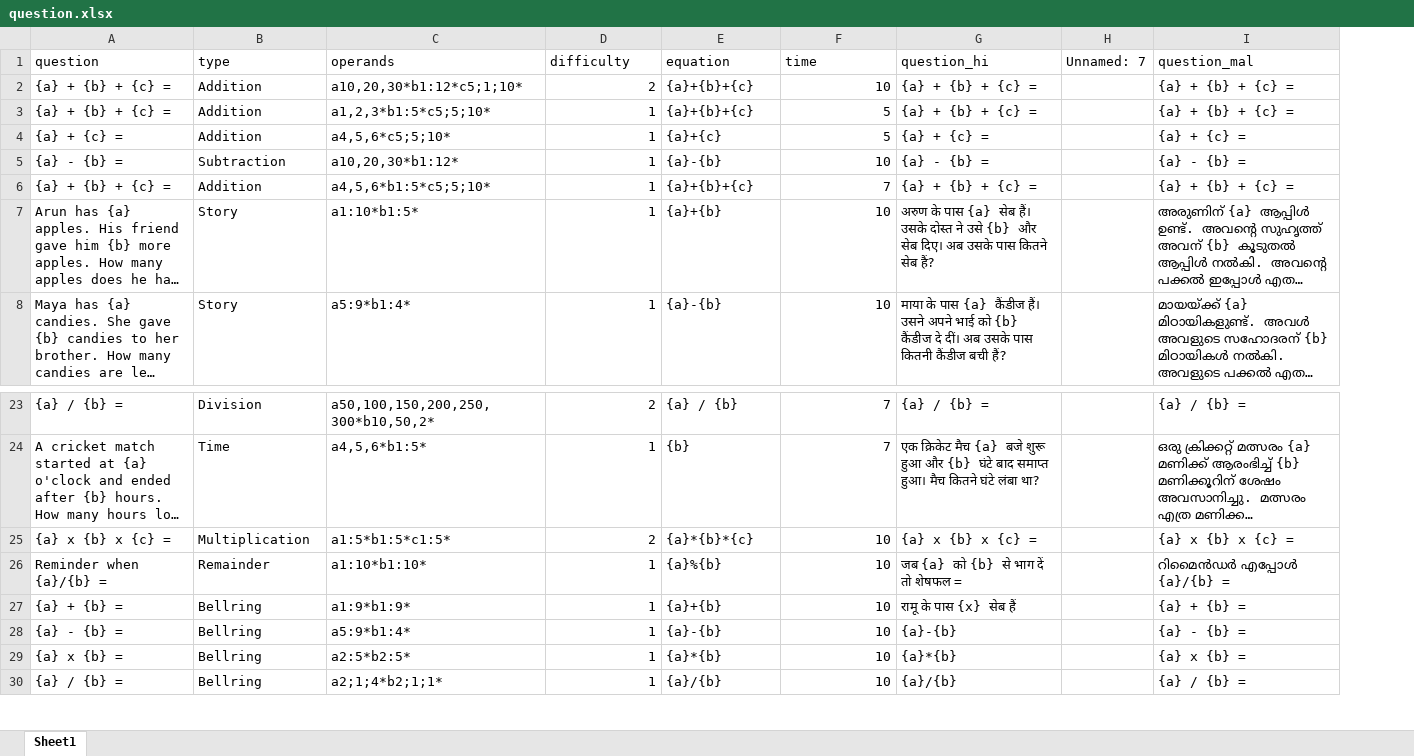
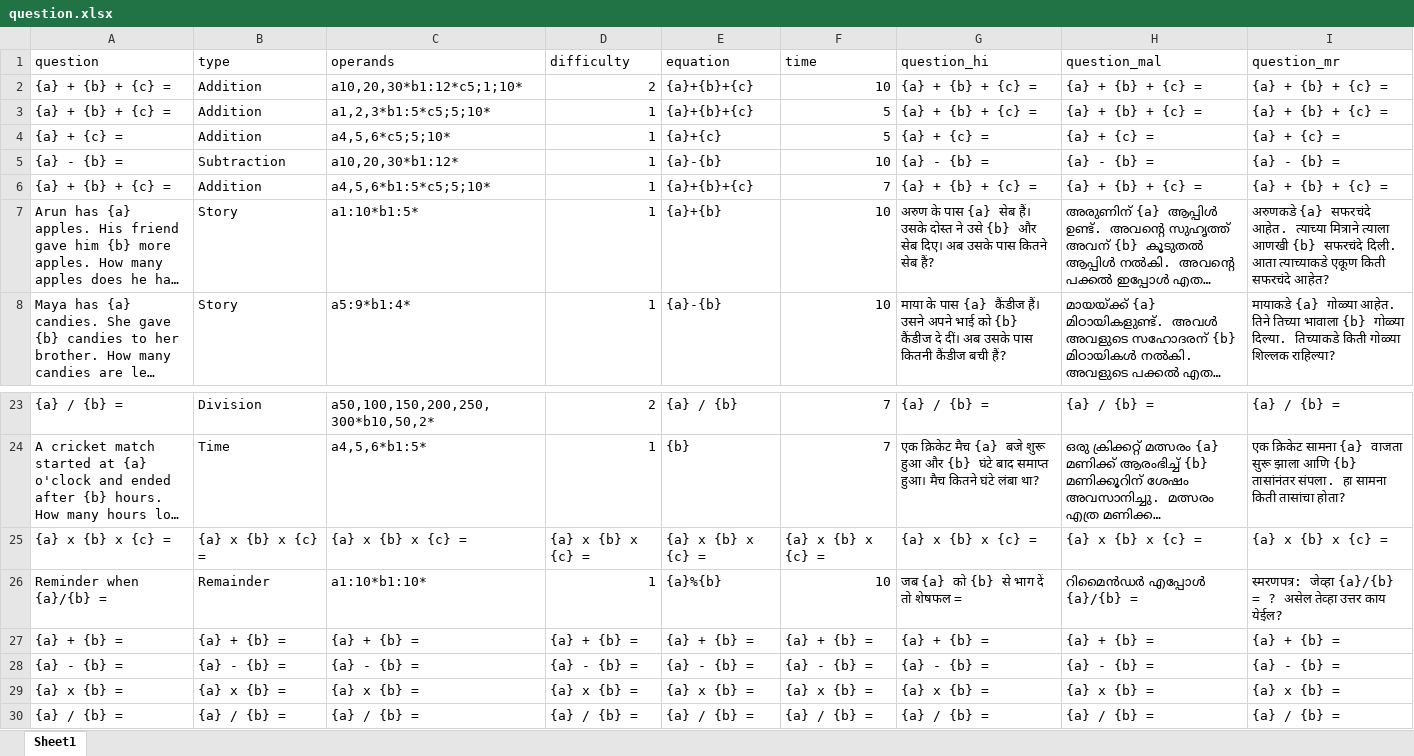
Before and after one commit to Devikavr24/Maths-Tutor-QT-V2, an Excel workbook: question/question.xlsx, sheet Sheet1, drawn as a sheet; only a part is shown, gaps mark what is left out; long unchanged cells end in …; values as stored, in another font and other column widths than the file's, no borders; removed rows and columns are numbered as before the commit, all else as after; the diff covers the shown part only; the diff names each change by its address in the sheet, - before the commit and + after, or states it on an @@ line.

```diff
--- a/question/question.xlsx (sheet Sheet1)
+++ b/question/question.xlsx (sheet Sheet1)
-column H (Unnamed: 7), empty
+column I (question_mr), rows 2-8: {a} + {b} + {c} = | {a} + {b} + {c} = | {a} + {c} = | {a} - {b} = | {a} + {b} + {c} = | अरुणकडे {a} सफरचंदे आहेत. त्याच्या मित्राने त्याला आणखी {b} सफरचंदे दिली. आता त्याच्याकडे एकूण किती सफरचंदे आहेत? | मायाकडे {a} गोळ्या आहेत. तिने तिच्या भावाला {b} गोळ्या दिल्या. तिच्याकडे किती गोळ्या शिल्लक राहिल्या?; rows 23-30: {a} / {b} = | एक क्रिकेट सामना {a} वाजता सुरू झाला आणि {b} तासांनंतर संपला. हा सामना किती तासांचा होता? | {a} x {b} x {c} = | स्मरणपत्र: जेव्हा {a}/{b} = ? असेल तेव्हा उत्तर काय येईल? | {a} + {b} = | {a} - {b} = | {a} x {b} = | {a} / {b} =
-B25 (type): Multiplication
+B25 (type): {a} x {b} x {c} =
-C25 (operands): a1:5*b1:5*c1:5*
+C25 (operands): {a} x {b} x {c} =
-D25 (difficulty): 2
+D25 (difficulty): {a} x {b} x {c} =
-E25 (equation): {a}*{b}*{c}
+E25 (equation): {a} x {b} x {c} =
-F25 (time): 10
+F25 (time): {a} x {b} x {c} =
-B27 (type): Bellring
+B27 (type): {a} + {b} =
-C27 (operands): a1:9*b1:9*
+C27 (operands): {a} + {b} =
-D27 (difficulty): 1
+D27 (difficulty): {a} + {b} =
-E27 (equation): {a}+{b}
+E27 (equation): {a} + {b} =
-F27 (time): 10
+F27 (time): {a} + {b} =
-G27 (question_hi): रामू के पास {x} सेब हैं
+G27 (question_hi): {a} + {b} =
-B28 (type): Bellring
+B28 (type): {a} - {b} =
-C28 (operands): a5:9*b1:4*
+C28 (operands): {a} - {b} =
-D28 (difficulty): 1
+D28 (difficulty): {a} - {b} =
-E28 (equation): {a}-{b}
+E28 (equation): {a} - {b} =
-F28 (time): 10
+F28 (time): {a} - {b} =
-G28 (question_hi): {a}-{b}
+G28 (question_hi): {a} - {b} =
-B29 (type): Bellring
+B29 (type): {a} x {b} =
-C29 (operands): a2:5*b2:5*
+C29 (operands): {a} x {b} =
-D29 (difficulty): 1
+D29 (difficulty): {a} x {b} =
-E29 (equation): {a}*{b}
+E29 (equation): {a} x {b} =
-F29 (time): 10
+F29 (time): {a} x {b} =
-G29 (question_hi): {a}*{b}
+G29 (question_hi): {a} x {b} =
-B30 (type): Bellring
+B30 (type): {a} / {b} =
-C30 (operands): a2;1;4*b2;1;1*
+C30 (operands): {a} / {b} =
-D30 (difficulty): 1
+D30 (difficulty): {a} / {b} =
-E30 (equation): {a}/{b}
+E30 (equation): {a} / {b} =
-F30 (time): 10
+F30 (time): {a} / {b} =
-G30 (question_hi): {a}/{b}
+G30 (question_hi): {a} / {b} =
```
Also changed, not shown: 41 removed rows and 328 edited cells elsewhere in this sheet, question/game_ques.xlsx, question/gamemode_logic.xlsx, 23 other files.
